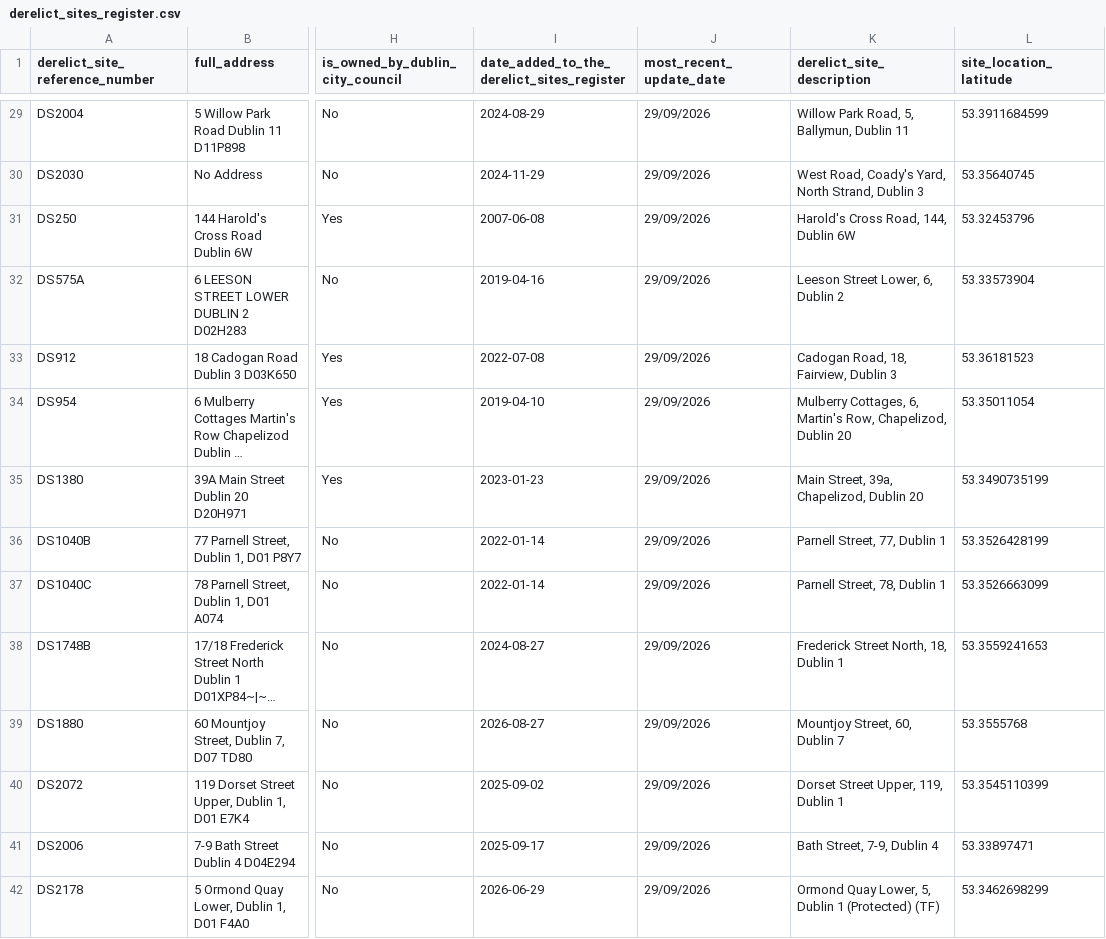
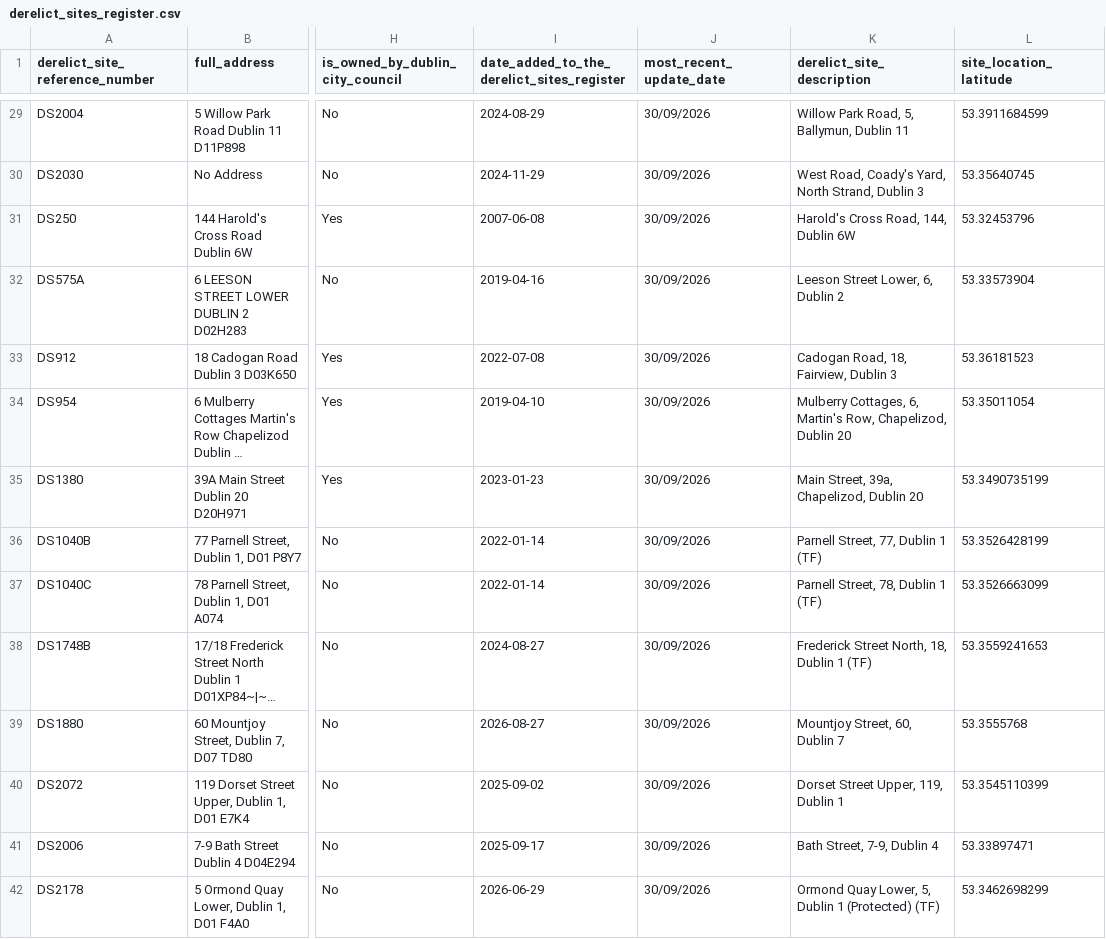
Before and after one commit to urschrei/derelict_sites_register, a CSV file: data/derelict_sites_register.csv, drawn as a sheet; only a part is shown, gaps mark what is left out; long unchanged cells end in …; the diff covers the shown part only; the diff names each change by its address in the sheet, - before the commit and + after, or states it on an @@ line.

```diff
--- a/data/derelict_sites_register.csv
+++ b/data/derelict_sites_register.csv
-J29:J42 (most_recent_update_date): 29/09/2026
+J29:J42 (most_recent_update_date): 30/09/2026
-K36 (derelict_site_description): Parnell Street, 77, Dublin 1
+K36 (derelict_site_description): Parnell Street, 77, Dublin 1 (TF)
-K37 (derelict_site_description): Parnell Street, 78, Dublin 1
+K37 (derelict_site_description): Parnell Street, 78, Dublin 1 (TF)
-K38 (derelict_site_description): Frederick Street North, 18, Dublin 1
+K38 (derelict_site_description): Frederick Street North, 18, Dublin 1 (TF)
```
Also changed, not shown: 1 added row and 140 edited cells elsewhere in this file, 3 other files.
